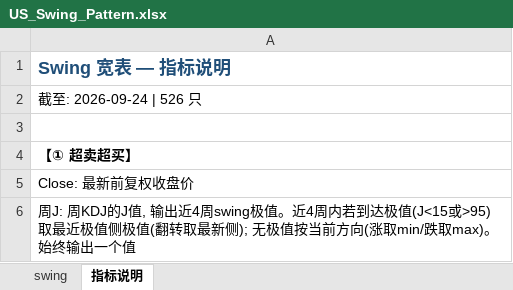
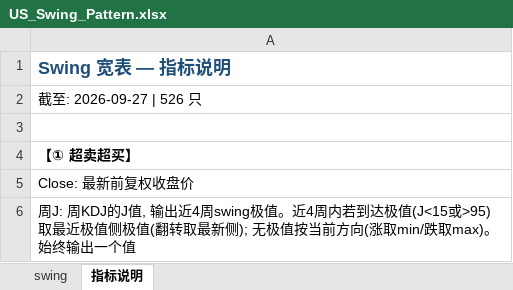
Before and after one commit to jibom/swing-pattern, an Excel workbook: US_Swing_Pattern.xlsx, sheet 指标说明, drawn as a sheet; only a part is shown; values as stored, in another font and other column widths than the file's, no borders; the diff names each change by its address in the sheet, - before the commit and + after, or states it on an @@ line.

```diff
--- a/US_Swing_Pattern.xlsx (sheet 指标说明)
+++ b/US_Swing_Pattern.xlsx (sheet 指标说明)
-A2: 截至: 2026-09-24 | 526 只
+A2: 截至: 2026-09-27 | 526 只
```
Also changed, not shown: sheet swing, 1 other file.
